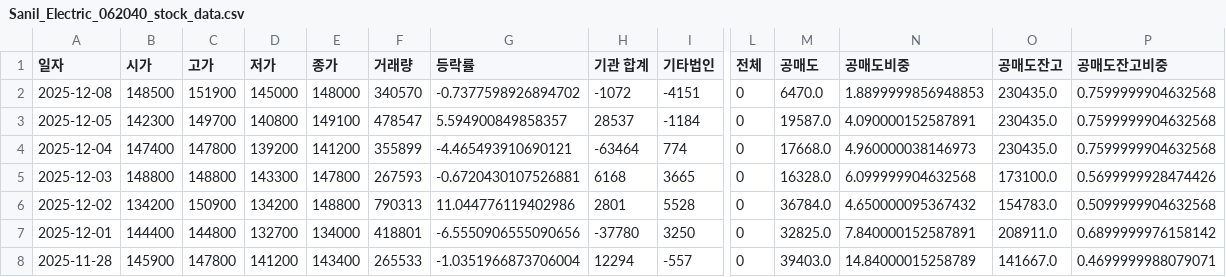
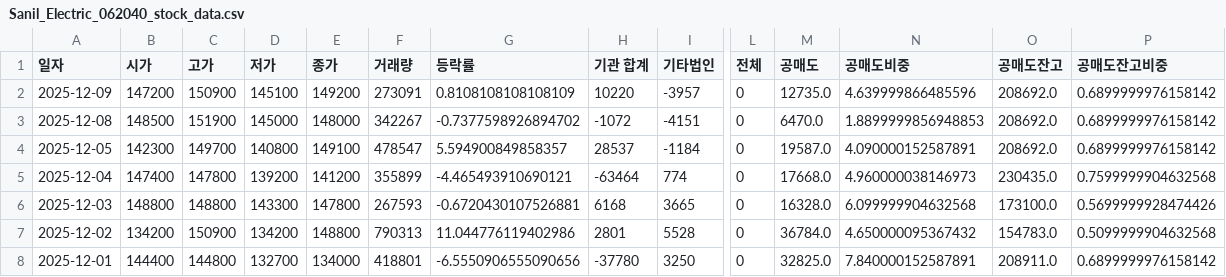
Before and after one commit to ccyun95/Power_telecom_display_work, a CSV file: data/Sanil_Electric_062040_stock_data.csv, drawn as a sheet; only a part is shown, gaps mark what is left out; the shorter side is filled out with more unchanged rows; addresses are those after the commit; rows hold the shown columns only; the diff names each change by its address in the sheet, - before the commit and + after, or states it on an @@ line.

```diff
--- a/data/Sanil_Electric_062040_stock_data.csv
+++ b/data/Sanil_Electric_062040_stock_data.csv
+row 2: 2025-12-09 | 147200 | 150900 | 145100 | 149200 | 273091 | 0.8108108108108109 | 10220 | -3957 | 0 | 12735.0 | 4.639999866485596 | 208692.0 | 0.6899999976158142
-F3 (거래량): 340570
+F3 (거래량): 342267
-O3:O4 (공매도잔고): 230435.0
+O3:O4 (공매도잔고): 208692.0
-P3:P4 (공매도잔고비중): 0.7599999904632568
+P3:P4 (공매도잔고비중): 0.6899999976158142
```
Also changed, not shown: data/LS_Electric_010120_stock_data.csv, data/RFHIC_218410_stock_data.csv, 4 other files.
